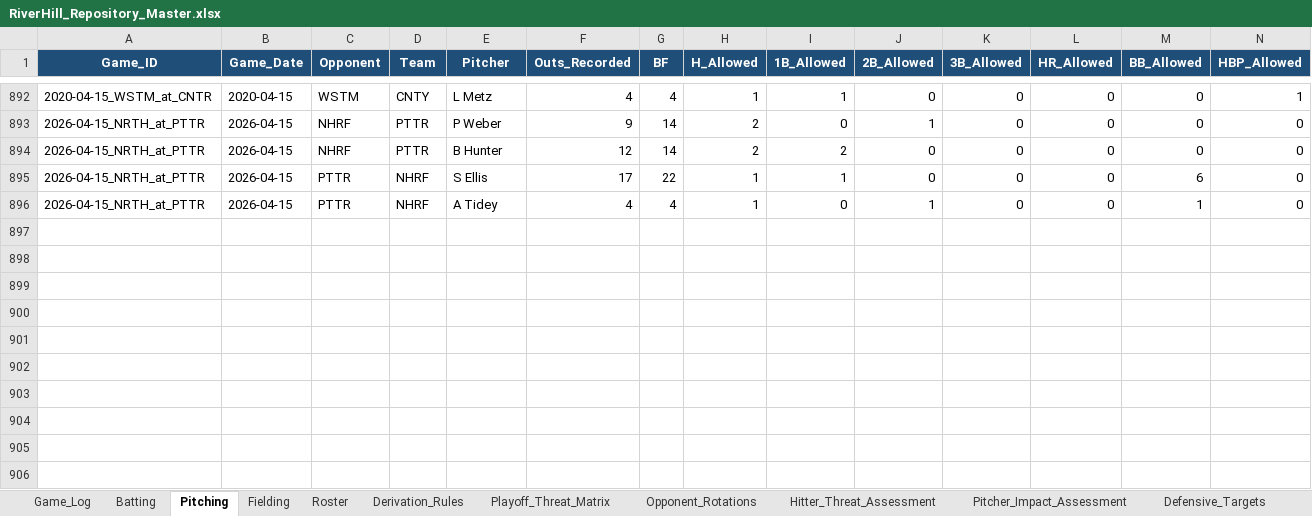
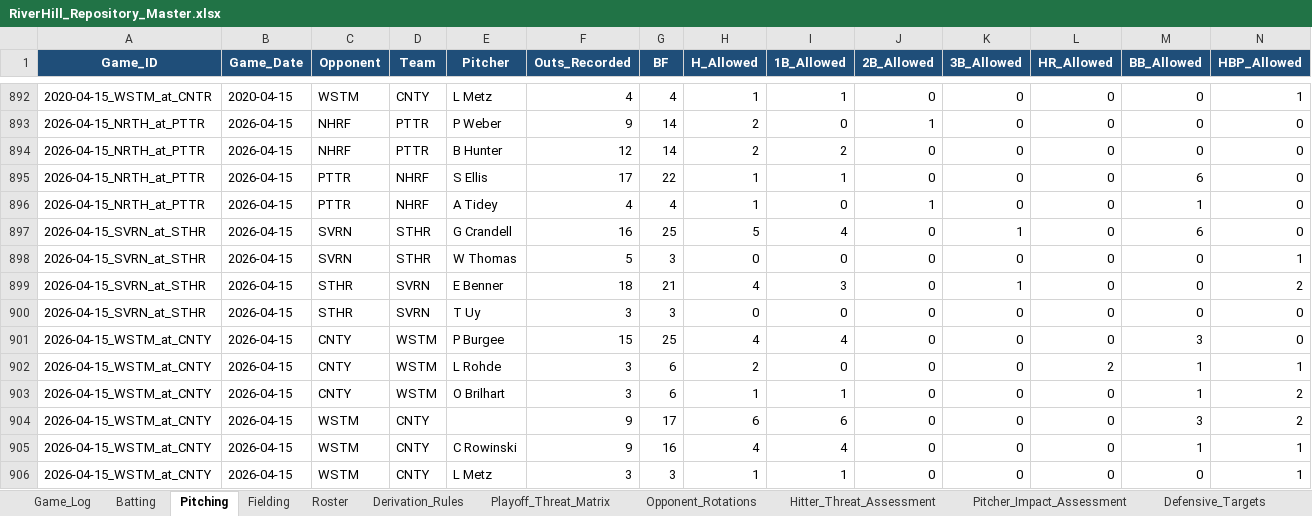
Before and after one commit to hughnorwood/hawks-scouting, an Excel workbook: data/RiverHill_Repository_Master.xlsx, sheet Pitching, drawn as a sheet; only a part is shown, gaps mark what is left out; values as stored, in another font and other column widths than the file's, no borders; rows hold the shown columns only; the diff names each change by its address in the sheet, - before the commit and + after, or states it on an @@ line.

```diff
--- a/data/RiverHill_Repository_Master.xlsx (sheet Pitching)
+++ b/data/RiverHill_Repository_Master.xlsx (sheet Pitching)
+row 897: 2026-04-15_SVRN_at_STHR | 2026-04-15 | SVRN | STHR | G Crandell | 16 | 25 | 5 | 4 | 0 | 1 | 0 | 6 | 0
+row 898: 2026-04-15_SVRN_at_STHR | 2026-04-15 | SVRN | STHR | W Thomas | 5 | 3 | 0 | 0 | 0 | 0 | 0 | 0 | 1
+row 899: 2026-04-15_SVRN_at_STHR | 2026-04-15 | STHR | SVRN | E Benner | 18 | 21 | 4 | 3 | 0 | 1 | 0 | 0 | 2
+row 900: 2026-04-15_SVRN_at_STHR | 2026-04-15 | STHR | SVRN | T Uy | 3 | 3 | 0 | 0 | 0 | 0 | 0 | 0 | 0
+row 901: 2026-04-15_WSTM_at_CNTY | 2026-04-15 | CNTY | WSTM | P Burgee | 15 | 25 | 4 | 4 | 0 | 0 | 0 | 3 | 0
+row 902: 2026-04-15_WSTM_at_CNTY | 2026-04-15 | CNTY | WSTM | L Rohde | 3 | 6 | 2 | 0 | 0 | 0 | 2 | 1 | 1
+row 903: 2026-04-15_WSTM_at_CNTY | 2026-04-15 | CNTY | WSTM | O Brilhart | 3 | 6 | 1 | 1 | 0 | 0 | 0 | 1 | 2
+row 904: 2026-04-15_WSTM_at_CNTY | 2026-04-15 | WSTM | CNTY |  | 9 | 17 | 6 | 6 | 0 | 0 | 0 | 3 | 2
+row 905: 2026-04-15_WSTM_at_CNTY | 2026-04-15 | WSTM | CNTY | C Rowinski | 9 | 16 | 4 | 4 | 0 | 0 | 0 | 1 | 1
+row 906: 2026-04-15_WSTM_at_CNTY | 2026-04-15 | WSTM | CNTY | L Metz | 3 | 3 | 1 | 1 | 0 | 0 | 0 | 0 | 1
```
Also changed, not shown: sheet Batting, sheet Fielding, sheet Game_Log, 5 other files.
